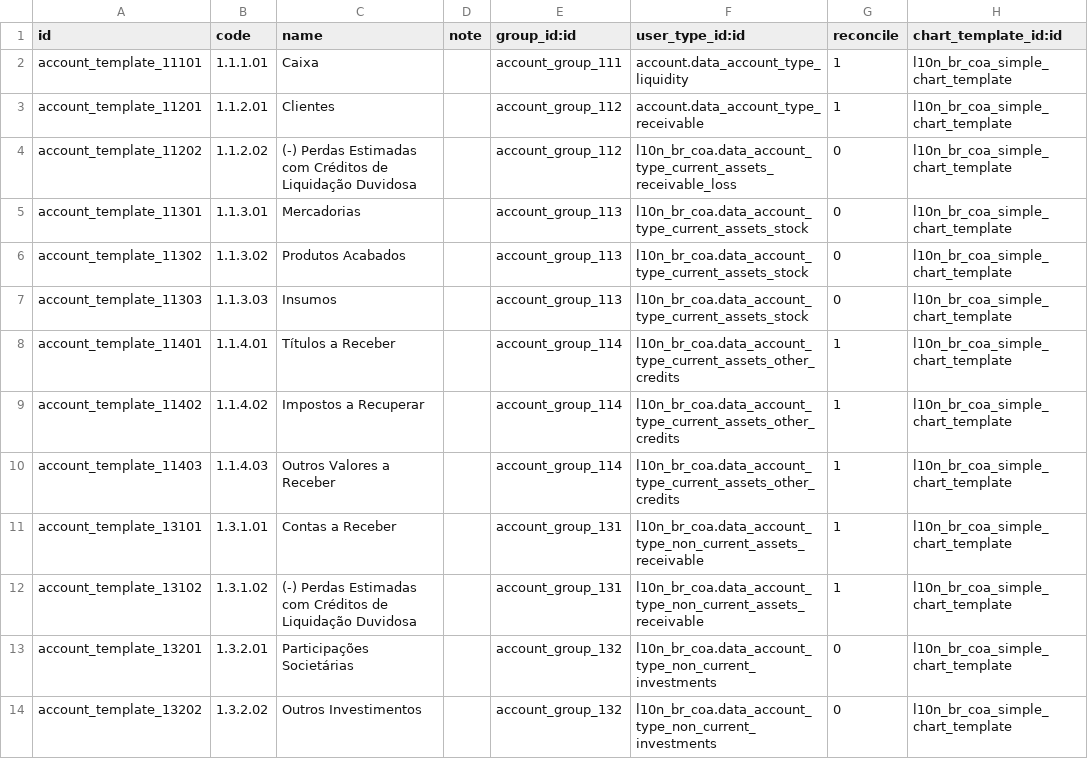
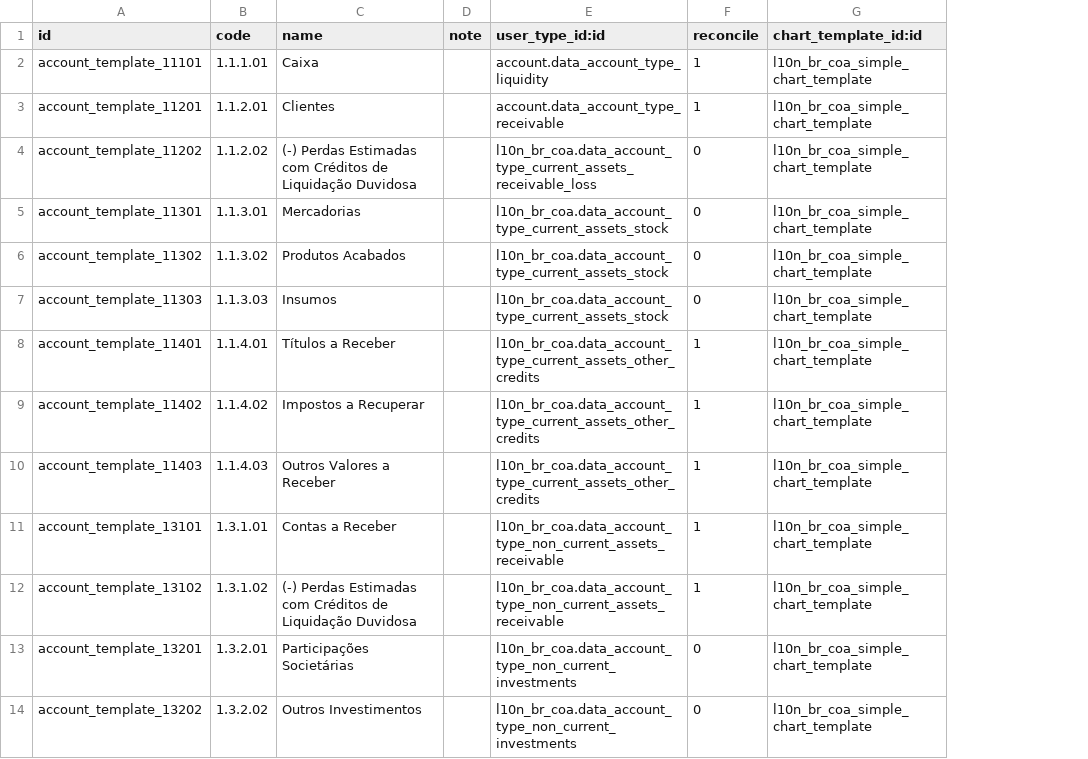
Before and after one commit to it-brasil/l10n-brazil, a CSV file: l10n_br_coa_simple/data/account.account.template.csv, drawn as a sheet; only a part is shown; the diff names each change by its address in the sheet, - before the commit and + after, or states it on an @@ line.

Commit message:
[MIG] l10n_br_coa_simple: Migration to 14.0

```diff
--- a/l10n_br_coa_simple/data/account.account.template.csv
+++ b/l10n_br_coa_simple/data/account.account.template.csv
-column E (group_id:id), rows 2-14: account_group_111 | account_group_112 | account_group_112 | account_group_113 | account_group_113 | account_group_113 | account_group_114 | account_group_114 | account_group_114 | account_group_131 | account_group_131 | account_group_132 | account_group_132
```
Also changed, not shown: 5 other files.
